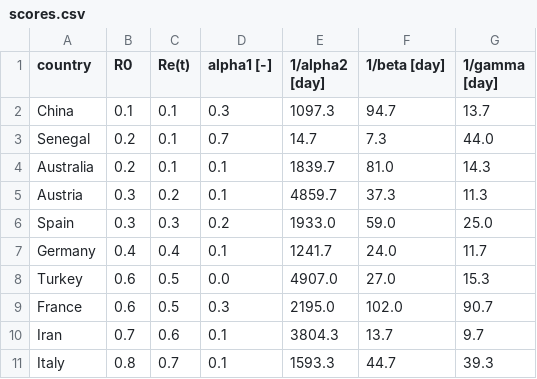
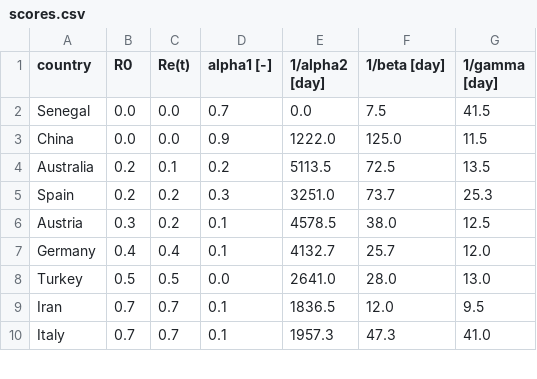
Before and after one commit to ilylabs/ilylabs.github.io, a CSV file: _data/scores.csv, drawn as a sheet; only a part is shown; the diff covers the shown part only.

Commit message:
New COVID data + minor adjustments

```diff
--- a/_data/scores.csv
+++ b/_data/scores.csv
@@ -1,11 +1,10 @@
 country,R0,Re(t),alpha1 [-],1/alpha2 [day],1/beta [day],1/gamma [day]
-China,0.1,0.1,0.3,1097.3,94.7,13.7
-Senegal,0.2,0.1,0.7,14.7,7.3,44.0
-Australia,0.2,0.1,0.1,1839.7,81.0,14.3
-Austria,0.3,0.2,0.1,4859.7,37.3,11.3
-Spain,0.3,0.3,0.2,1933.0,59.0,25.0
-Germany,0.4,0.4,0.1,1241.7,24.0,11.7
-Turkey,0.6,0.5,0.0,4907.0,27.0,15.3
-France,0.6,0.5,0.3,2195.0,102.0,90.7
-Iran,0.7,0.6,0.1,3804.3,13.7,9.7
-Italy,0.8,0.7,0.1,1593.3,44.7,39.3
+Senegal,0.0,0.0,0.7,0.0,7.5,41.5
+China,0.0,0.0,0.9,1222.0,125.0,11.5
+Australia,0.2,0.1,0.2,5113.5,72.5,13.5
+Spain,0.2,0.2,0.3,3251.0,73.7,25.3
+Austria,0.3,0.2,0.1,4578.5,38.0,12.5
+Germany,0.4,0.4,0.1,4132.7,25.7,12.0
+Turkey,0.5,0.5,0.0,2641.0,28.0,13.0
+Iran,0.7,0.7,0.1,1836.5,12.0,9.5
+Italy,0.7,0.7,0.1,1957.3,47.3,41.0
```
Also changed, not shown: 7 added rows, 6 removed rows and 39 edited cells elsewhere in this file, 30 other files.
